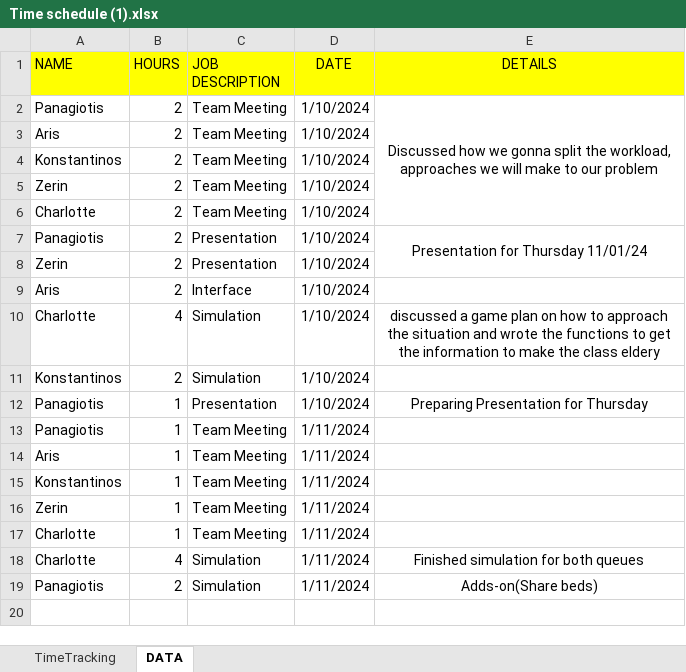
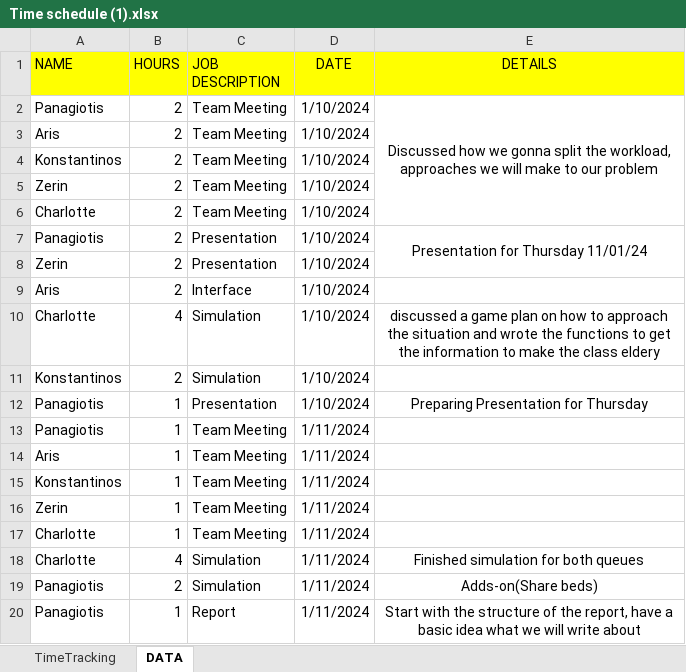
Before and after one commit to Charlotte010/OBP, an Excel workbook: Time schedule (1).xlsx, sheet DATA, drawn as a sheet; values as stored, in another font and other column widths than the file's, no borders; conditional formats not drawn; the diff names each change by its address in the sheet, - before the commit and + after, or states it on an @@ line.

```diff
--- a/Time schedule (1).xlsx (sheet DATA)
+++ b/Time schedule (1).xlsx (sheet DATA)
+row 20: Panagiotis | 1 | Report | 1/11/2024 | Start with the structure of the report, have a basic idea what we will write about
```
Also changed, not shown: sheet TimeTracking.
